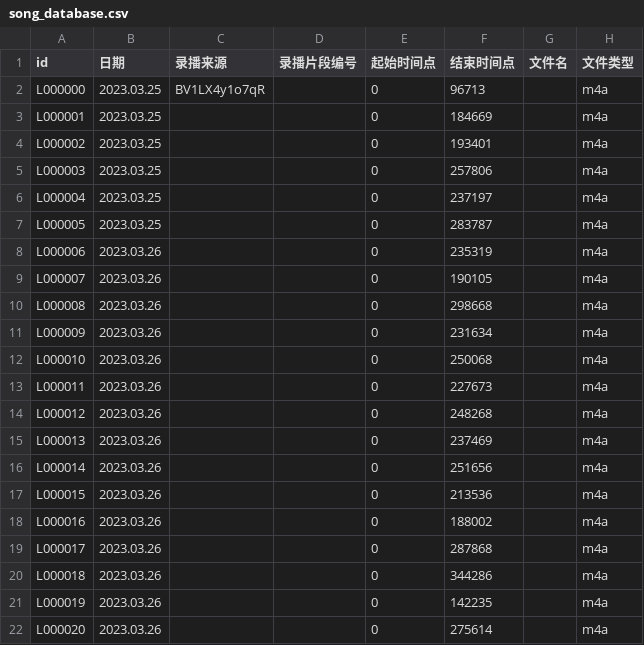
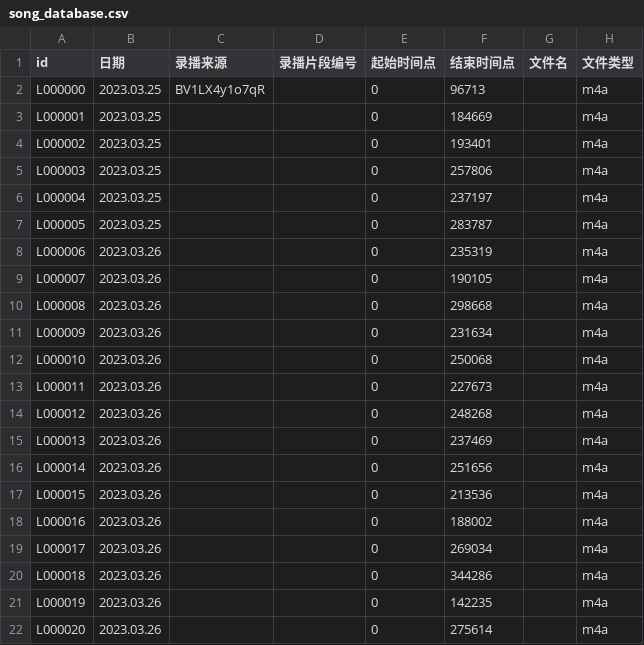
Before and after one commit to VTB-LINK/VTB-STUDIO-DB, a CSV file: song_database.csv, drawn as a sheet; only a part is shown; the diff names each change by its address in the sheet, - before the commit and + after, or states it on an @@ line.

Commit message:
fix 人是_

```diff
--- a/song_database.csv
+++ b/song_database.csv
-F19 (结束时间点): 287868
+F19 (结束时间点): 269034
```
